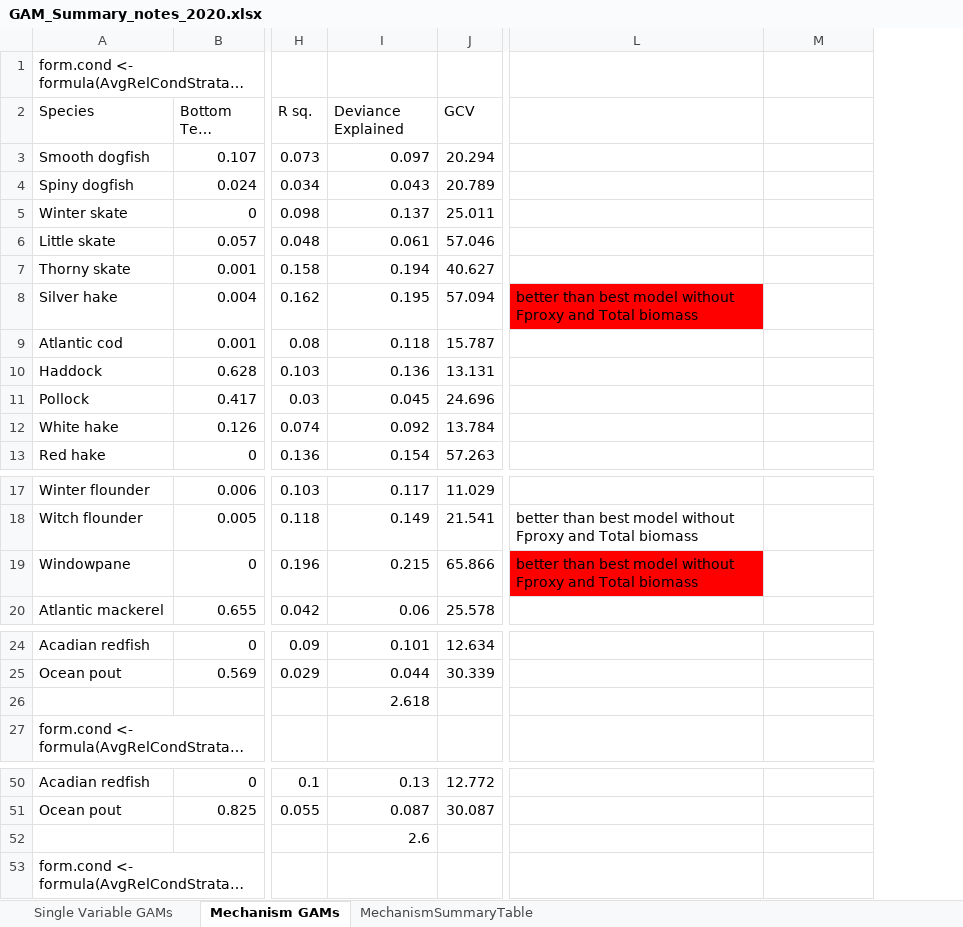
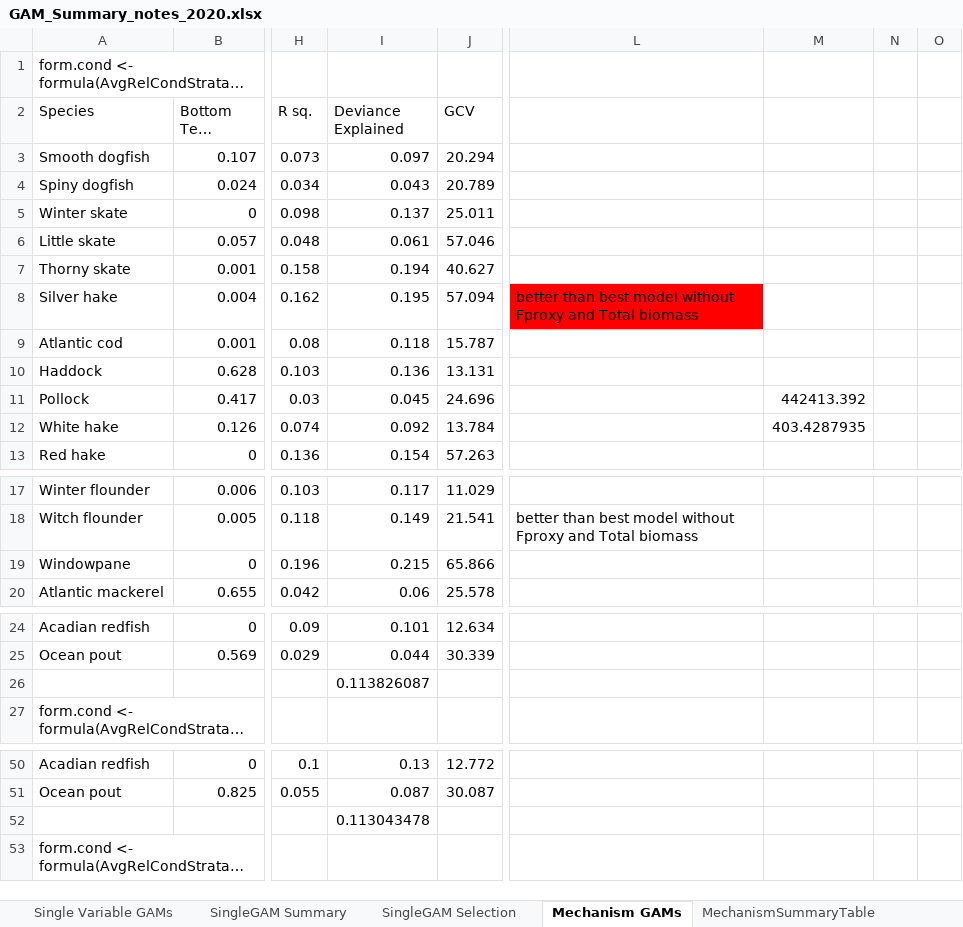
Before and after one commit to Laurels1/Condition, an Excel workbook: GAM_Summary_notes_2020.xlsx, sheet Mechanism GAMs, drawn as a sheet; only a part is shown, gaps mark what is left out; long unchanged cells end in …; values as stored, in another font and other column widths than the file's, no borders; conditional formats not drawn; the diff covers the shown part only; the diff names each change by its address in the sheet, - before the commit and + after, or states it on an @@ line.

Commit message:
Added null space penalization for model selection. Reduced deviance explained but didn't remove variablesfrom models.

```diff
--- a/GAM_Summary_notes_2020.xlsx (sheet Mechanism GAMs)
+++ b/GAM_Summary_notes_2020.xlsx (sheet Mechanism GAMs)
+sheet tab: SingleGAM Summary
+sheet tab: SingleGAM Selection
+column N, empty
+column O, empty
-M11: (empty)
+M11: 442413.392
-M12: (empty)
+M12: 403.4287935
-L19: better than best model without Fproxy and Total biomass
+L19: (empty)
-L19 fill: #FF0000
+L19 fill: none
-I26 (Deviance Explained): 2.618
+I26 (Deviance Explained): 0.113826087
-I52 (Deviance Explained): 2.6
+I52 (Deviance Explained): 0.113043478
```
Also changed, not shown: 55 added rows elsewhere in this sheet, charts or pictures, 1 other file.
